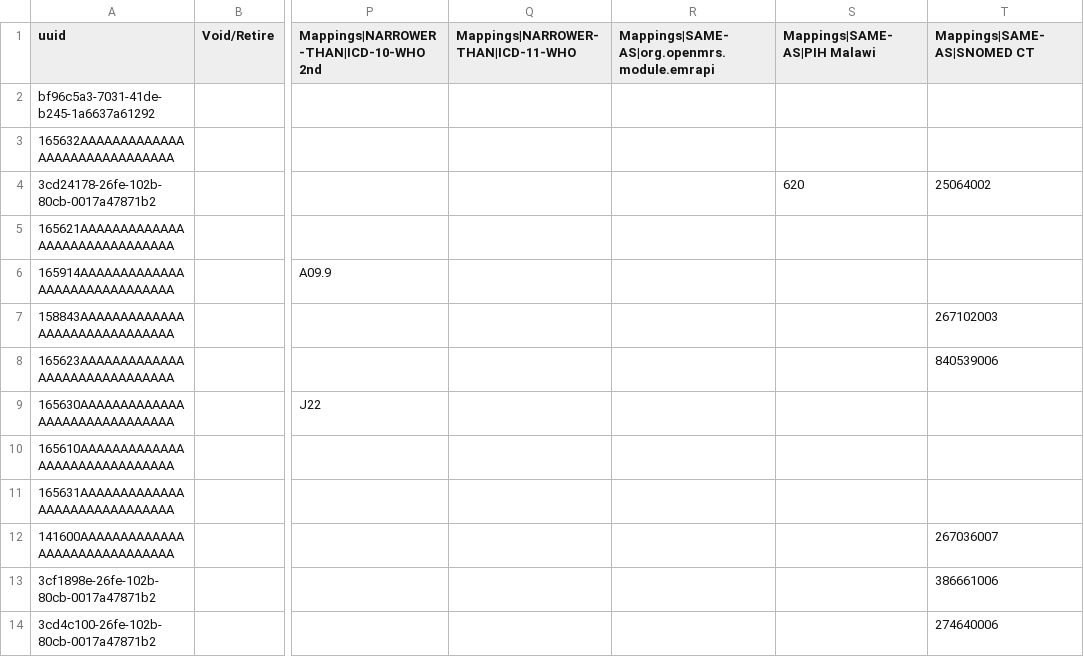
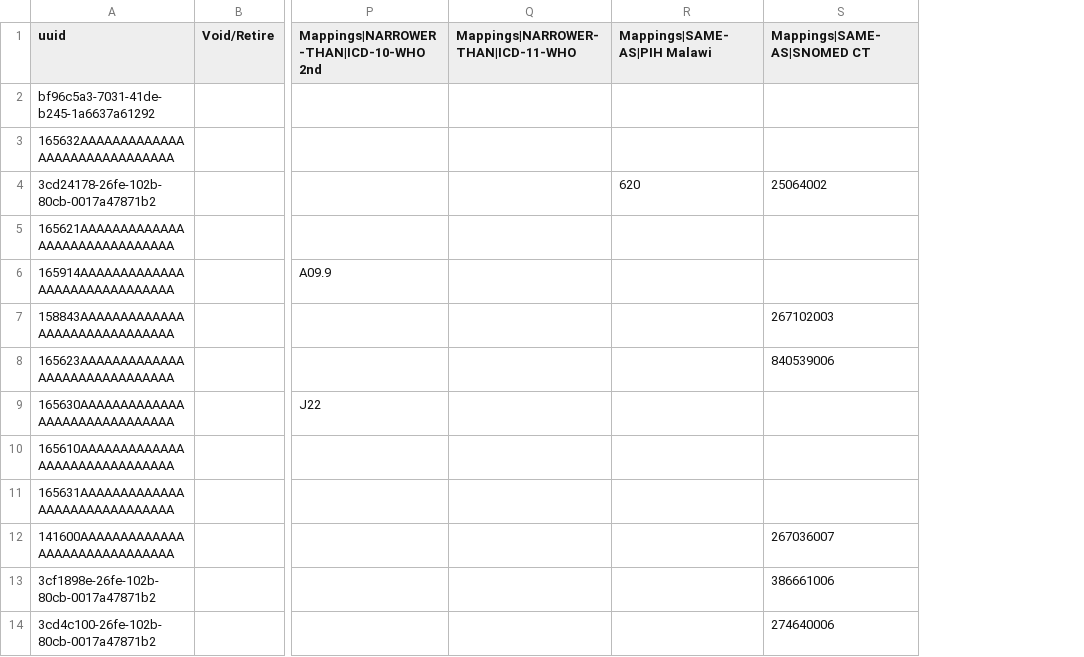
Before and after one commit to kat-acu/openmrs-config-ces, a CSV file: configuration/concepts/diagnoses-covid.csv, drawn as a sheet; only a part is shown, gaps mark what is left out; the diff names each change by its address in the sheet, - before the commit and + after, or states it on an @@ line.

Commit message:
UHM-6614: Move Mexico Concepts MDS to Initializer for CES Remove unused EMR-API mapping column

```diff
--- a/configuration/concepts/diagnoses-covid.csv
+++ b/configuration/concepts/diagnoses-covid.csv
-column R, row 1: Mappings|SAME-AS|org.openmrs.module.emrapi
```
